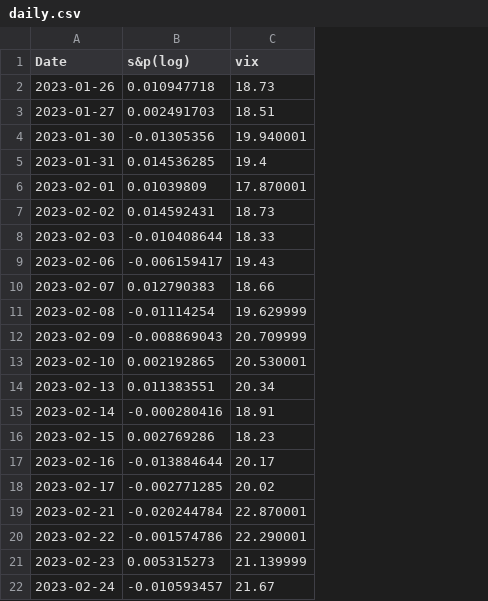
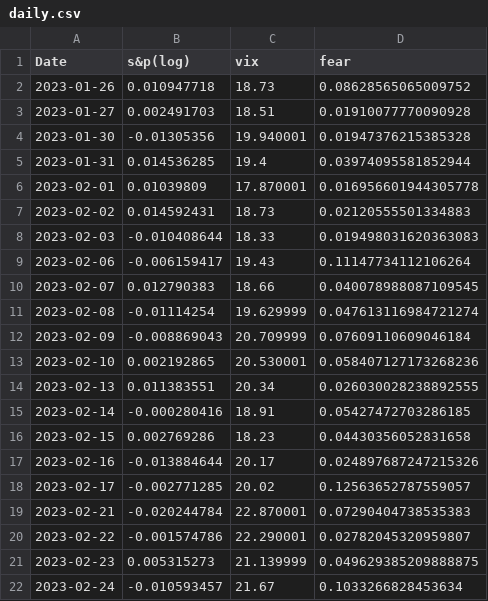
Before and after one commit to achrysaetos/490-poc, a CSV file: sentiment/daily.csv, drawn as a sheet; the diff names each change by its address in the sheet, - before the commit and + after, or states it on an @@ line.

```diff
--- a/sentiment/daily.csv
+++ b/sentiment/daily.csv
+column D (fear), rows 2-22: 0.08628565065009752 | 0.01910077770090928 | 0.01947376215385328 | 0.03974095581852944 | 0.016956601944305778 | 0.02120555501334883 | 0.019498031620363083 | 0.11147734112106264 | 0.040078988087109545 | 0.047613116984721274 | 0.07609110609046184 | 0.058407127173268236 | 0.026030028238892555 | 0.05427472703286185 | 0.04430356052831658 | 0.024897687247215326 | 0.12563652787559057 | 0.07290404738535383 | 0.02782045320959807 | 0.049629385209888875 | 0.1033266828453634
```
Also changed, not shown: 2 other files.
